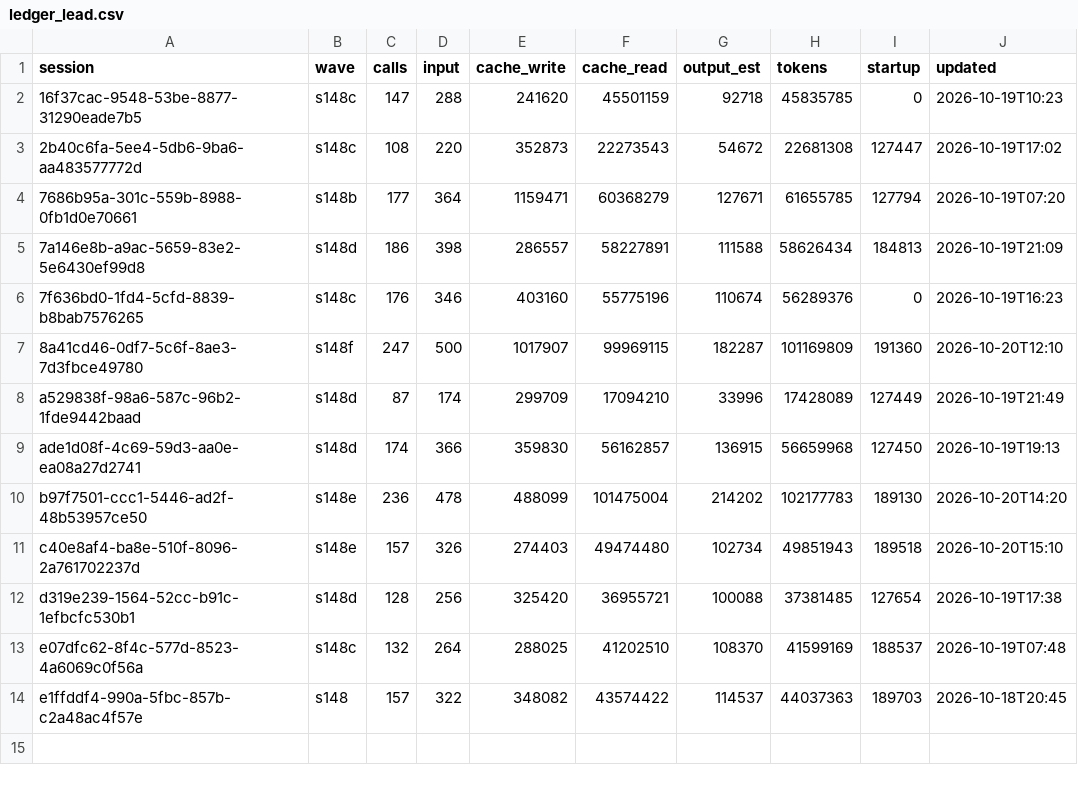
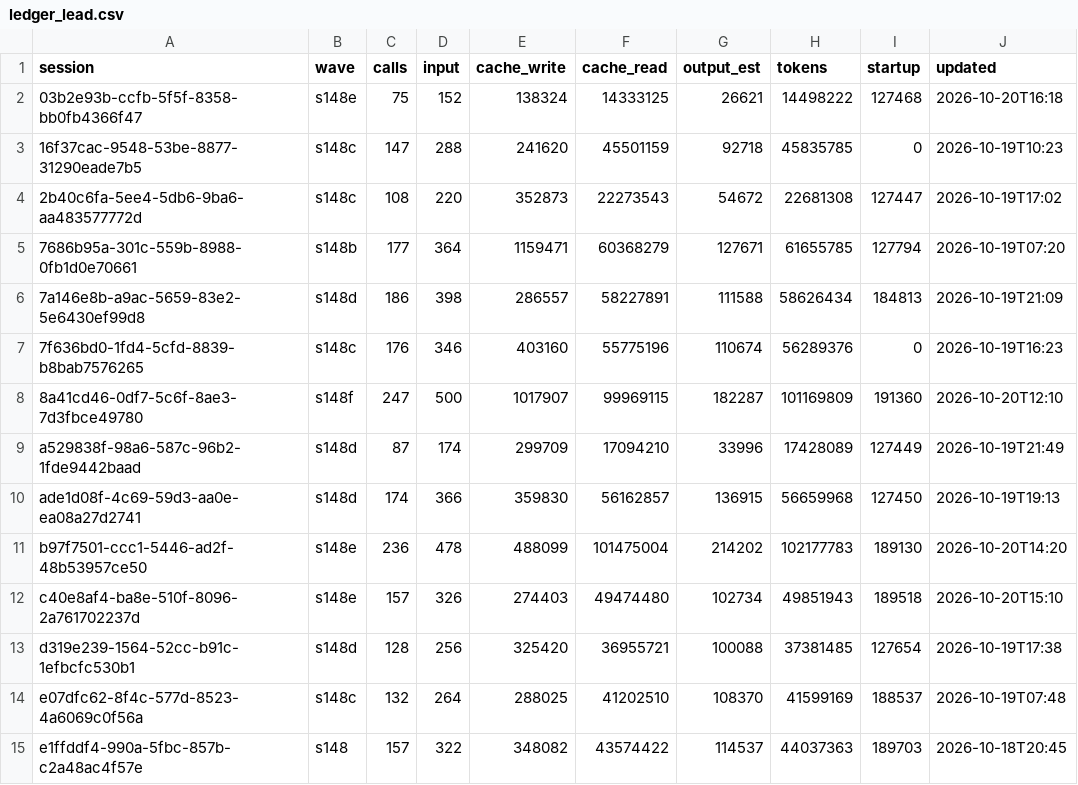
Before and after one commit to DrSaturnn/Step2Haki, a CSV file: workspace/repair/efficiency/ledger_lead.csv, drawn as a sheet; the diff names each change by its address in the sheet, - before the commit and + after, or states it on an @@ line.

```diff
--- a/workspace/repair/efficiency/ledger_lead.csv
+++ b/workspace/repair/efficiency/ledger_lead.csv
+row 2: 03b2e93b-ccfb-5f5f-8358-bb0fb4366f47 | s148e | 75 | 152 | 138324 | 14333125 | 26621 | 14498222 | 127468 | 2026-10-20T16:18
```
Also changed, not shown: 2 other files.
